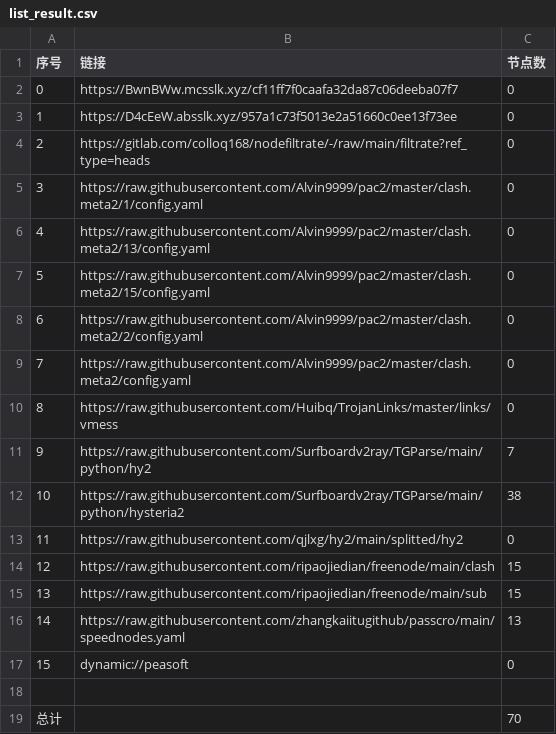
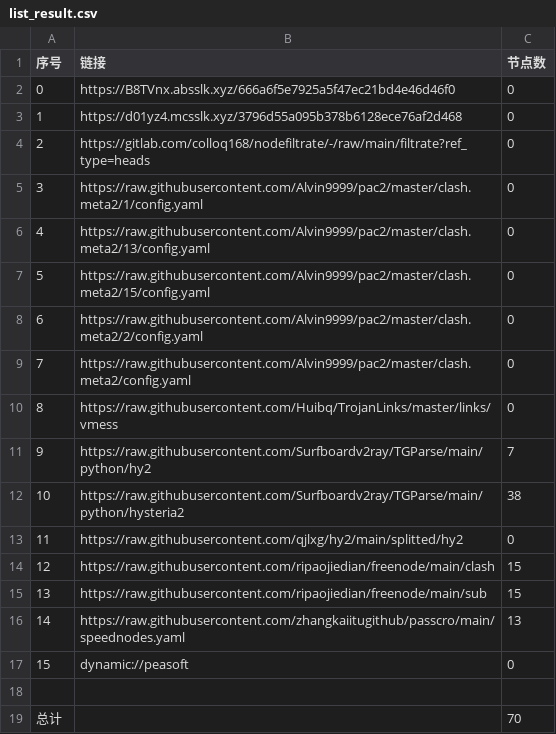
Before and after one commit to x-isd/AutoMergePublicNodes, a CSV file: list_result.csv, drawn as a sheet.

```diff
--- a/list_result.csv
+++ b/list_result.csv
@@ -1,4 +1,4 @@
 序号,链接,节点数
-0,https://BwnBWw.mcsslk.xyz/cf11ff7f0caafa32da87c06deeba07f7,0
-1,https://D4cEeW.absslk.xyz/957a1c73f5013e2a51660c0ee13f73ee,0
+0,https://B8TVnx.absslk.xyz/666a6f5e7925a5f47ec21bd4e46d46f0,0
+1,https://d01yz4.mcsslk.xyz/3796d55a095b378b6128ece76af2d468,0
 2,https://gitlab.com/colloq168/nodefiltrate/-/raw/main/filtrate?ref_type=heads,0
```
Also changed, not shown: 3 other files.
